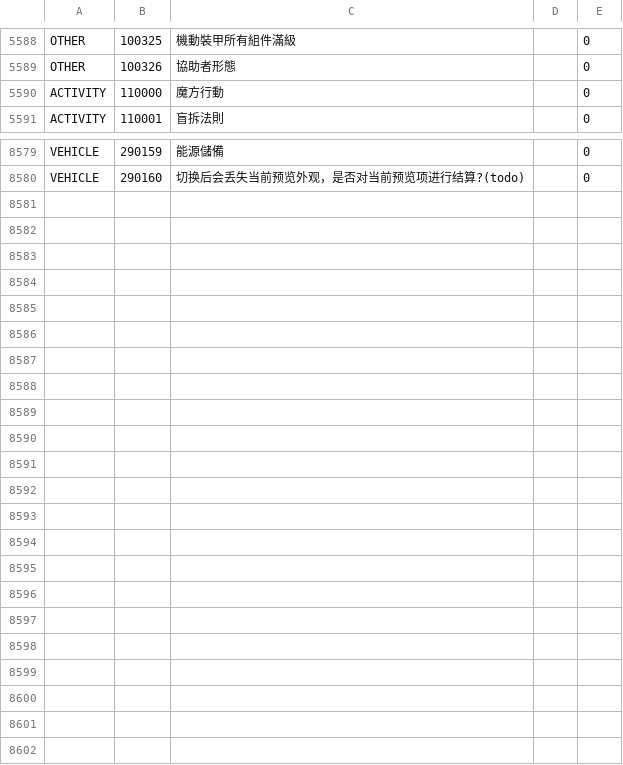
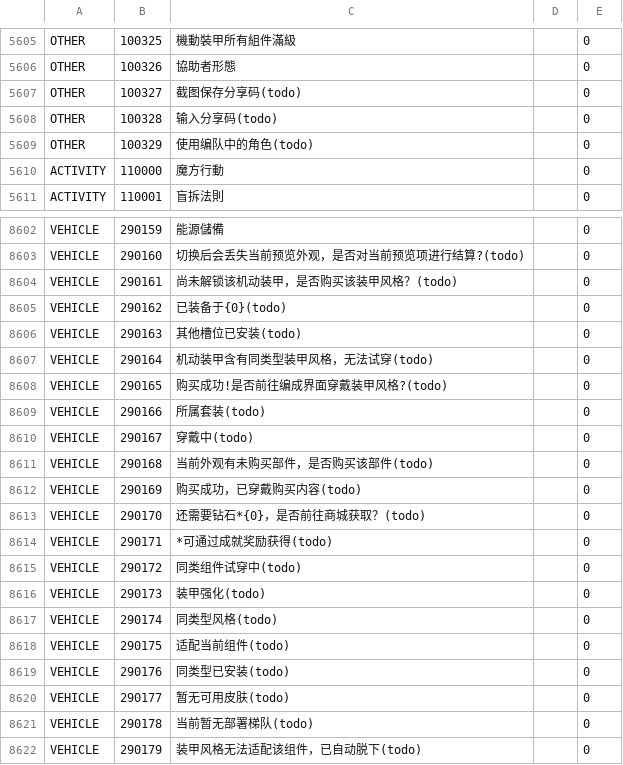
Before and after one commit to gf-data-tools/gf-data-tw, a CSV file: asset/textdata/language/languagedata_hk.csv, drawn as a sheet; only a part is shown, gaps mark what is left out; the diff covers the shown part only.

```diff
--- a/asset/textdata/language/languagedata_hk.csv
+++ b/asset/textdata/language/languagedata_hk.csv
@@ -5589,2 +5606,5 @@ OTHER,100325,機動裝甲所有組件滿級,,0
 OTHER,100326,協助者形態,,0
+OTHER,100327,截图保存分享码(todo),,0
+OTHER,100328,输入分享码(todo),,0
+OTHER,100329,使用编队中的角色(todo),,0
 ACTIVITY,110000,魔方行動,,0
@@ -8580 +8603,20 @@ VEHICLE,290159,能源儲備,,0
 VEHICLE,290160,切换后会丢失当前预览外观，是否对当前预览项进行结算?(todo),,0
+VEHICLE,290161,尚未解锁该机动装甲，是否购买该装甲风格？(todo),,0
+VEHICLE,290162,已装备于{0}(todo),,0
+VEHICLE,290163,其他槽位已安装(todo),,0
+VEHICLE,290164,机动装甲含有同类型装甲风格，无法试穿(todo),,0
+VEHICLE,290165,购买成功!是否前往编成界面穿戴装甲风格?(todo),,0
+VEHICLE,290166,所属套装(todo),,0
+VEHICLE,290167,穿戴中(todo),,0
+VEHICLE,290168,当前外观有未购买部件，是否购买该部件(todo),,0
+VEHICLE,290169,购买成功，已穿戴购买内容(todo),,0
+VEHICLE,290170,还需要钻石*{0}，是否前往商城获取？(todo),,0
+VEHICLE,290171,*可通过成就奖励获得(todo),,0
+VEHICLE,290172,同类组件试穿中(todo),,0
+VEHICLE,290173,装甲强化(todo),,0
+VEHICLE,290174,同类型风格(todo),,0
+VEHICLE,290175,适配当前组件(todo),,0
+VEHICLE,290176,同类型已安装(todo),,0
+VEHICLE,290177,暂无可用皮肤(todo),,0
+VEHICLE,290178,当前暂无部署梯队(todo),,0
+VEHICLE,290179,装甲风格无法适配该组件，已自动脱下(todo),,0
```
Also changed, not shown: 20 added rows and 4 edited cells elsewhere in this file, 48 other files.
